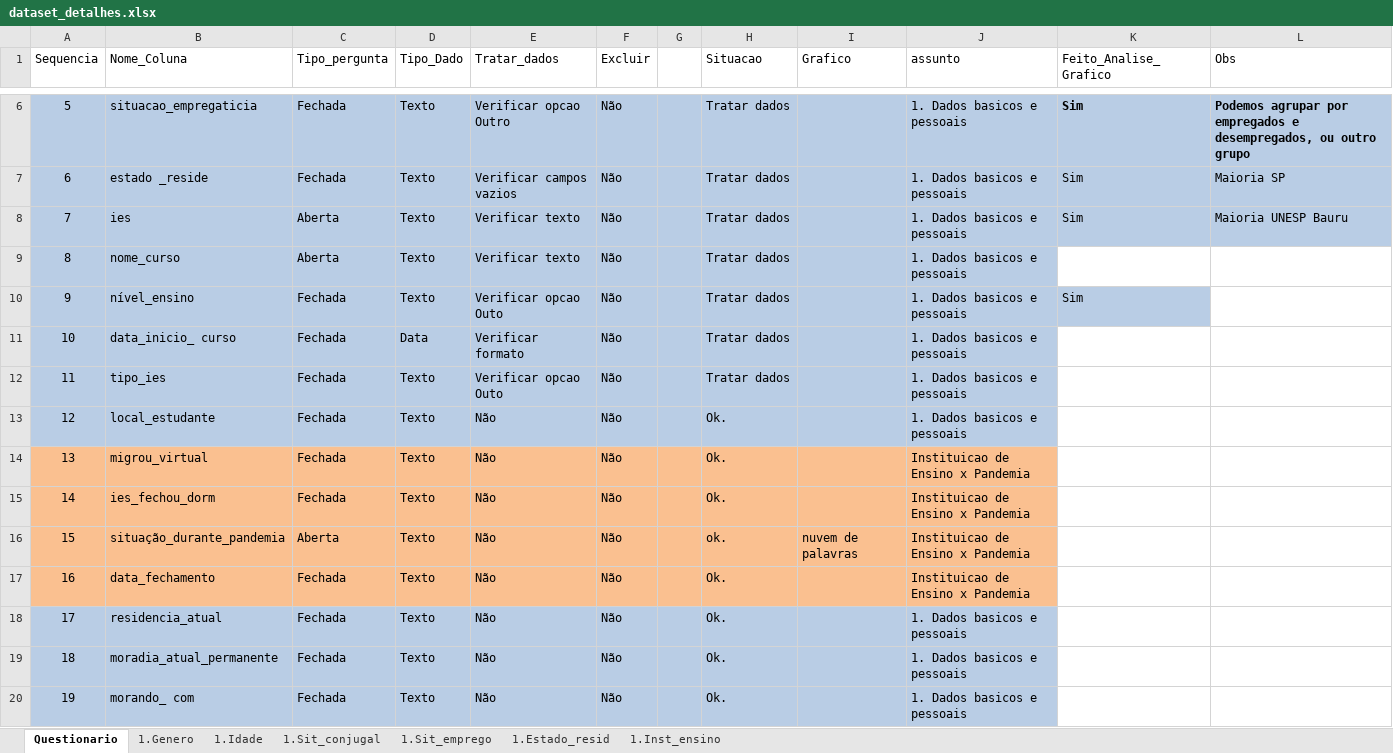
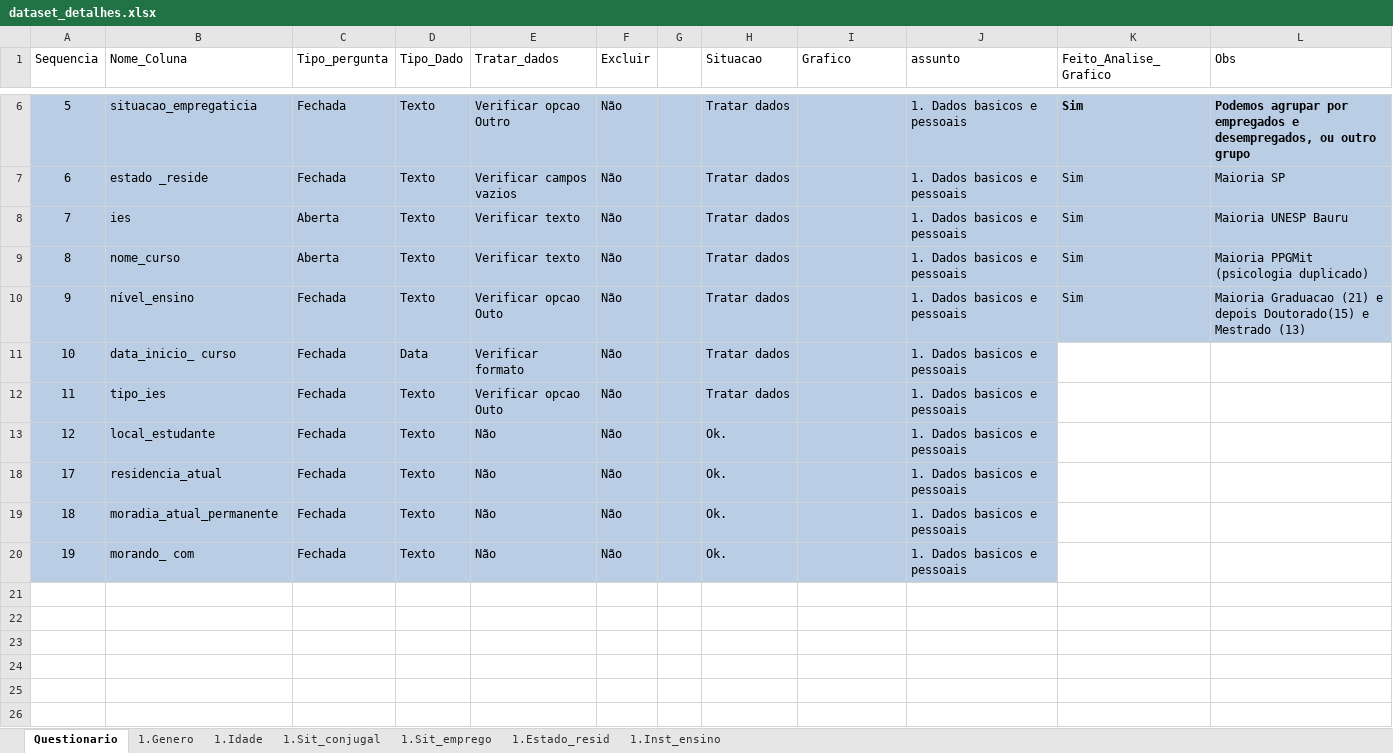
Before and after one commit to DaInLab/mit-grupo-1-2022, an Excel workbook: documentos/dataset_detalhes.xlsx, sheet Questionario, drawn as a sheet; only a part is shown, gaps mark what is left out; values as stored, in another font and other column widths than the file's, no borders; the diff covers the shown part only; the diff names each change by its address in the sheet, - before the commit and + after, or states it on an @@ line.

Commit message:
Codigo e demais graficos de dados pessoais.

```diff
--- a/documentos/dataset_detalhes.xlsx (sheet Questionario)
+++ b/documentos/dataset_detalhes.xlsx (sheet Questionario)
-K9 (Feito_Analise_Grafico): (empty)
+K9 (Feito_Analise_Grafico): Sim
-K9:L9 fill: none
+K9:L9 fill: #B9CDE5
-L9 (Obs): (empty)
+L9 (Obs): Maioria PPGMit (psicologia duplicado)
-L10 (Obs): (empty)
+L10 (Obs): Maioria Graduacao (21) e depois Doutorado(15) e Mestrado (13)
-L10 fill: none
+L10 fill: #B9CDE5
@@ row 14 hidden: 13 | migrou_virtual | Fechada | Texto | Não | Não |  | Ok. |  | Instituicao de Ensino x Pandemia @@
@@ row 15 hidden: 14 | ies_fechou_dorm | Fechada | Texto | Não | Não |  | Ok. |  | Instituicao de Ensino x Pandemia @@
@@ row 16 hidden: 15 | situação_durante_pandemia | Aberta | Texto | Não | Não |  | ok. | nuvem de palavras | Instituicao de Ensino x Pandemia @@
@@ row 17 hidden: 16 | data_fechamento | Fechada | Texto | Não | Não |  | Ok. |  | Instituicao de Ensino x Pandemia @@
```
Also changed, not shown: 34 hidden or unhidden rows elsewhere in this sheet, 2 other files.
